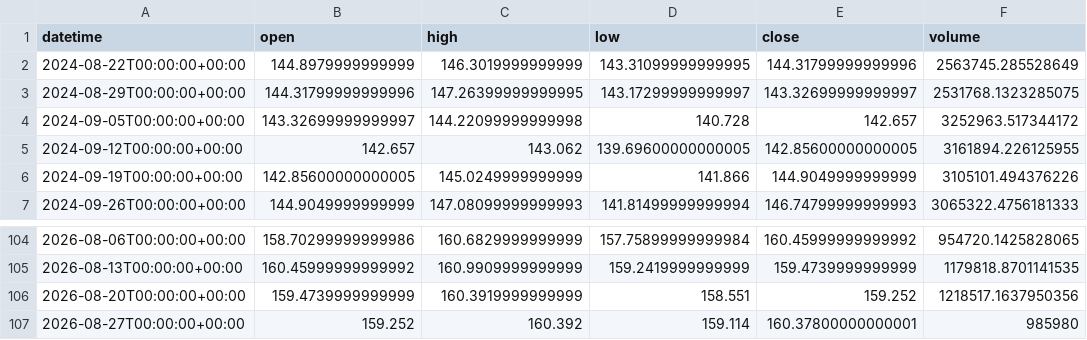
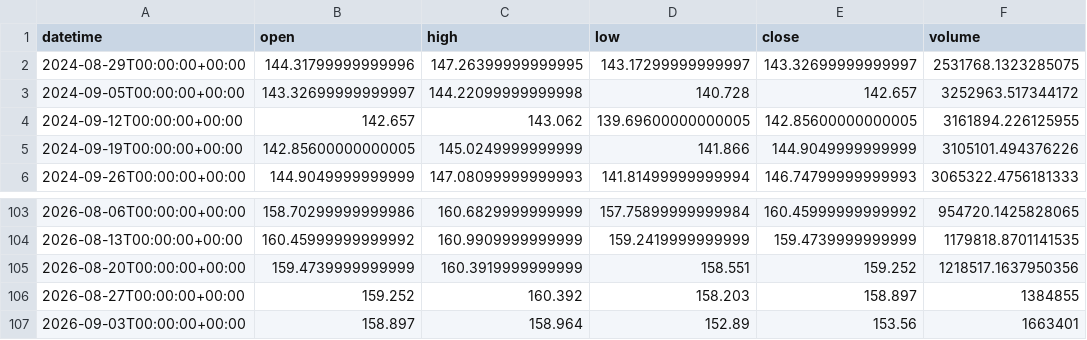
Before and after one commit to getdata-finance/usdjpy-1w-ohlcv-forex-historical-data, a CSV file: USDJPY_1w.csv, drawn as a sheet; only a part is shown, gaps mark what is left out.

Commit message:
Update USDJPY 1w OHLCV sample

```diff
--- a/USDJPY_1w.csv
+++ b/USDJPY_1w.csv
@@ -1,3 +1,2 @@
 datetime,open,high,low,close,volume
-2024-08-22T00:00:00+00:00,144.8979999999999,146.3019999999999,143.31099999999995,144.31799999999996,2563745.285528649
 2024-08-29T00:00:00+00:00,144.31799999999996,147.26399999999995,143.17299999999997,143.32699999999997,2531768.1323285075
@@ -106,2 +105,3 @@ datetime,open,high,low,close,volume
 2026-08-20T00:00:00+00:00,159.4739999999999,160.3919999999999,158.551,159.252,1218517.1637950356
-2026-08-27T00:00:00+00:00,159.252,160.392,159.114,160.37800000000001,985980
+2026-08-27T00:00:00+00:00,159.252,160.392,158.203,158.897,1384855
+2026-09-03T00:00:00+00:00,158.897,158.964,152.89,153.56,1663401
```
Also changed, not shown: 1 other file.
